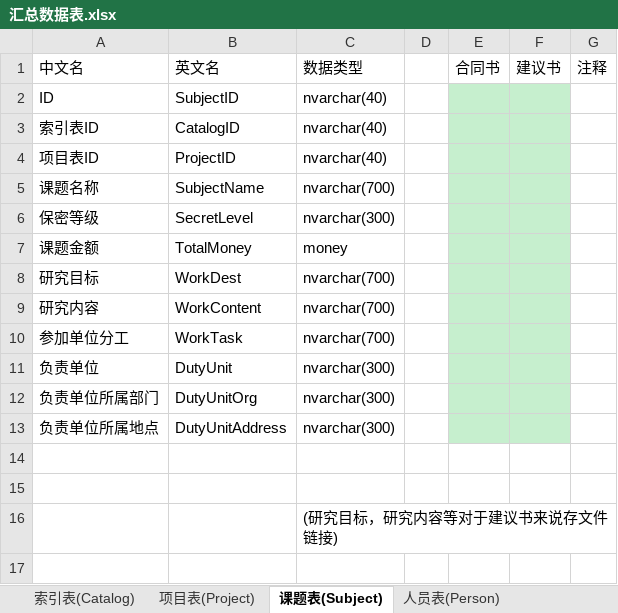
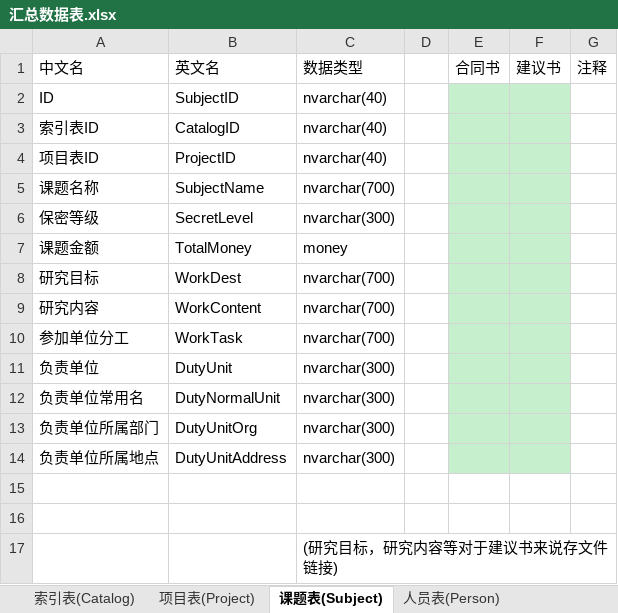
Before and after one commit to wcss2010/PublicManager, an Excel workbook: Code/PublicManager/PublicManager/汇总数据表.xlsx, sheet 课题表(Subject), drawn as a sheet; values as stored, in another font and other column widths than the file's, no borders; the diff names each change by its address in the sheet, - before the commit and + after, or states it on an @@ line.

```diff
--- a/Code/PublicManager/PublicManager/汇总数据表.xlsx (sheet 课题表(Subject))
+++ b/Code/PublicManager/PublicManager/汇总数据表.xlsx (sheet 课题表(Subject))
+row 12: 负责单位常用名 | DutyNormalUnit | nvarchar(300)
```
Also changed, not shown: 2 other files.
